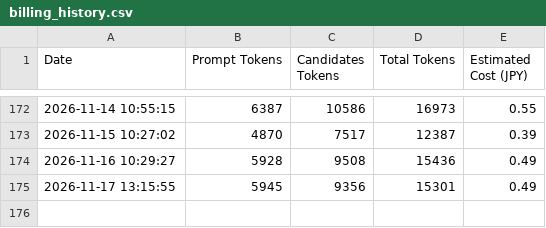
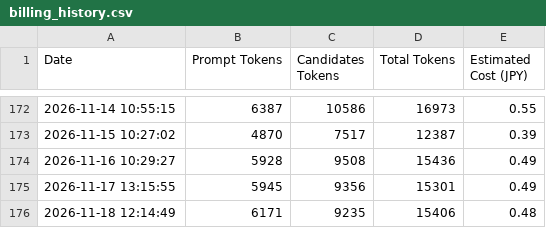
Before and after one commit to aburazem1-commits/morning-news-pages, a CSV file: billing_history.csv, drawn as a sheet; only a part is shown, gaps mark what is left out; the diff names each change by its address in the sheet, - before the commit and + after, or states it on an @@ line.

```diff
--- a/billing_history.csv
+++ b/billing_history.csv
+row 176: 2026-11-18 12:14:49 | 6171 | 9235 | 15406 | 0.48
```
Also changed, not shown: 18 other files.
